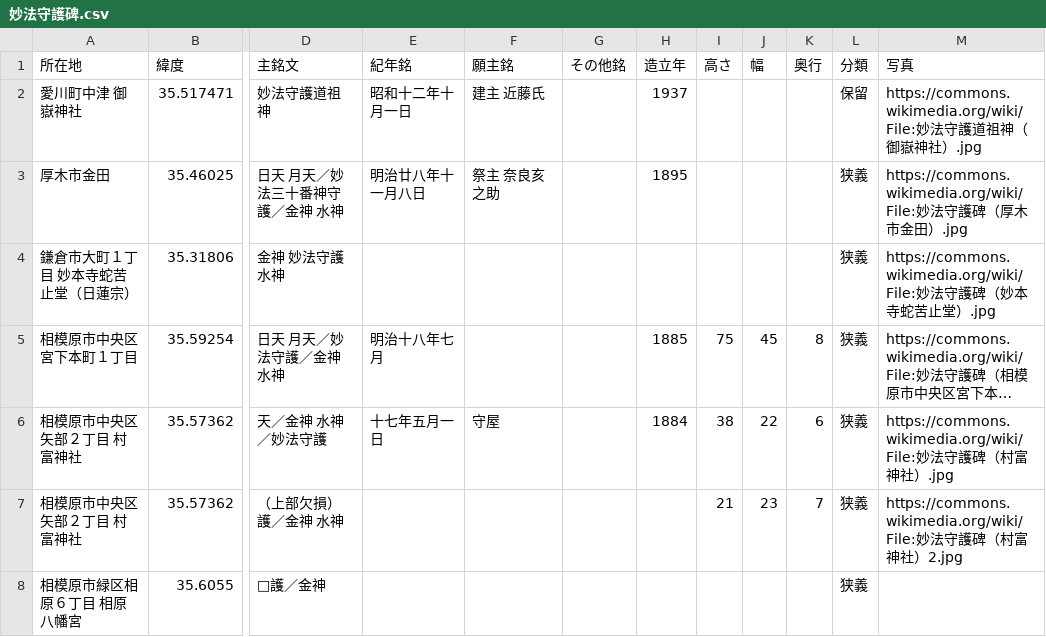
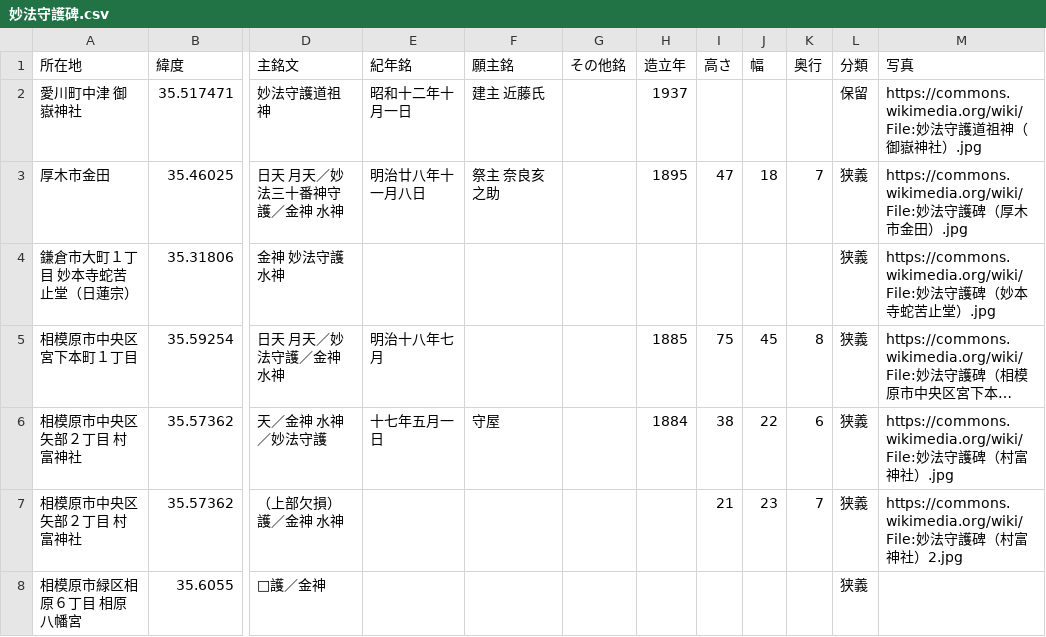
Before and after one commit to sekibutsu-info/myoho_shugohi, a CSV file: 妙法守護碑.csv, drawn as a sheet; only a part is shown, gaps mark what is left out; long unchanged cells end in …; the diff names each change by its address in the sheet, - before the commit and + after, or states it on an @@ line.

Commit message:
Update 妙法守護碑.csv

```diff
--- a/妙法守護碑.csv
+++ b/妙法守護碑.csv
-I3 (高さ): (empty)
+I3 (高さ): 47
-J3 (幅): (empty)
+J3 (幅): 18
-K3 (奥行): (empty)
+K3 (奥行): 7
```
